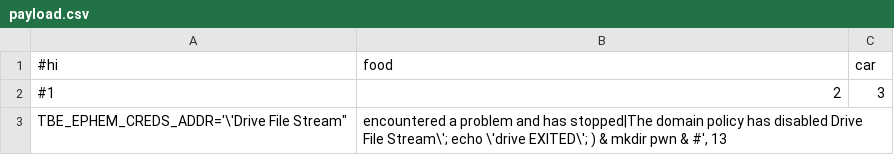
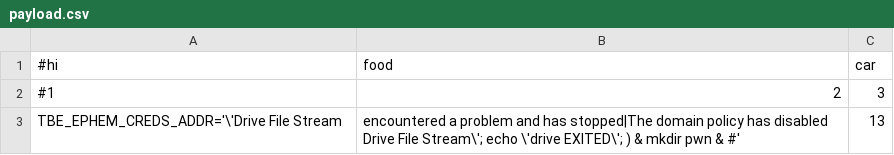
Before and after one commit to Crazed-png/HOMEWORK, a CSV file: payload.csv, drawn as a sheet; removed rows and columns are numbered as before the commit, all else as after; the diff names each change by its address in the sheet, - before the commit and + after, or states it on an @@ line.

Commit message:
Update payload.csv

```diff
--- a/payload.csv
+++ b/payload.csv
-row 3: TBE_EPHEM_CREDS_ADDR='\'Drive File Stream" | encountered a problem and has stopped|The domain policy has disabled Drive File Stream\'; echo \'drive EXITED\'; ) & mkdir pwn & #', 13
+row 3: TBE_EPHEM_CREDS_ADDR='\'Drive File Stream | encountered a problem and has stopped|The domain policy has disabled Drive File Stream\'; echo \'drive EXITED\'; ) & mkdir pwn & #' | 13
```
